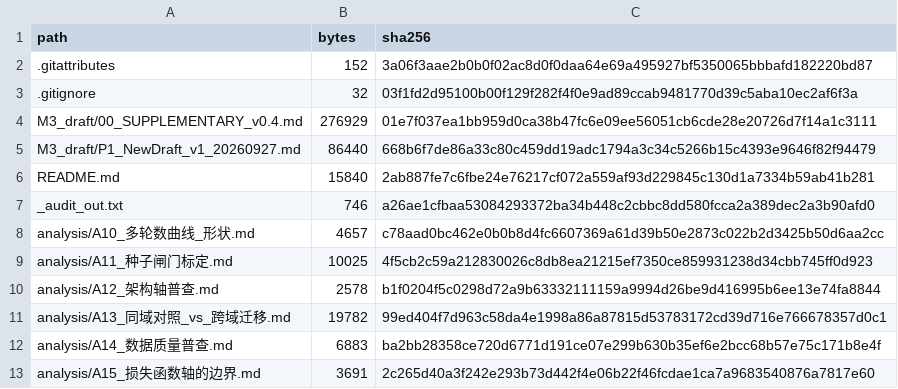
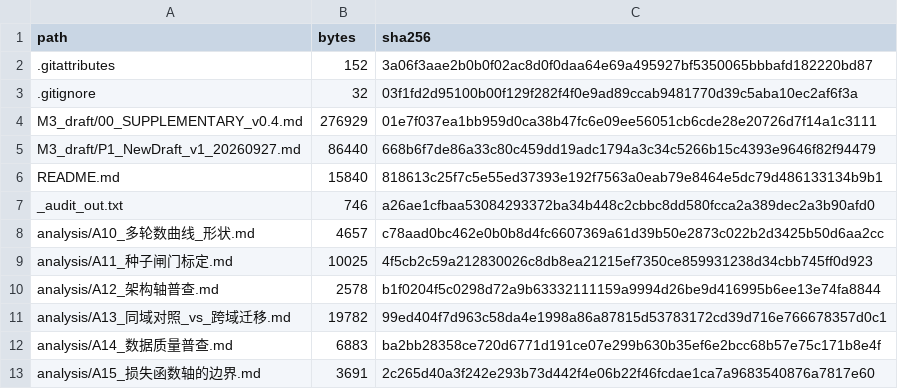
Before and after one commit to YBP2005/Cross-Domain-YOLOv12, a CSV file: MANIFEST_sha256.csv, drawn as a sheet; only a part is shown.

```diff
--- a/MANIFEST_sha256.csv
+++ b/MANIFEST_sha256.csv
@@ -5,3 +5,3 @@ M3_draft/00_SUPPLEMENTARY_v0.4.md,276929,01e7f037ea1bb959d0ca38b47fc6e09ee56051c
 M3_draft/P1_NewDraft_v1_20260927.md,86440,668b6f7de86a33c80c459dd19adc1794a3c34c5266b15c4393e9646f82f94479
-README.md,15840,2ab887fe7c6fbe24e76217cf072a559af93d229845c130d1a7334b59ab41b281
+README.md,15840,818613c25f7c5e55ed37393e192f7563a0eab79e8464e5dc79d486133134b9b1
 _audit_out.txt,746,a26ae1cfbaa53084293372ba34b448c2cbbc8dd580fcca2a389dec2a3b90afd0
```
Also changed, not shown: 1 other file.
